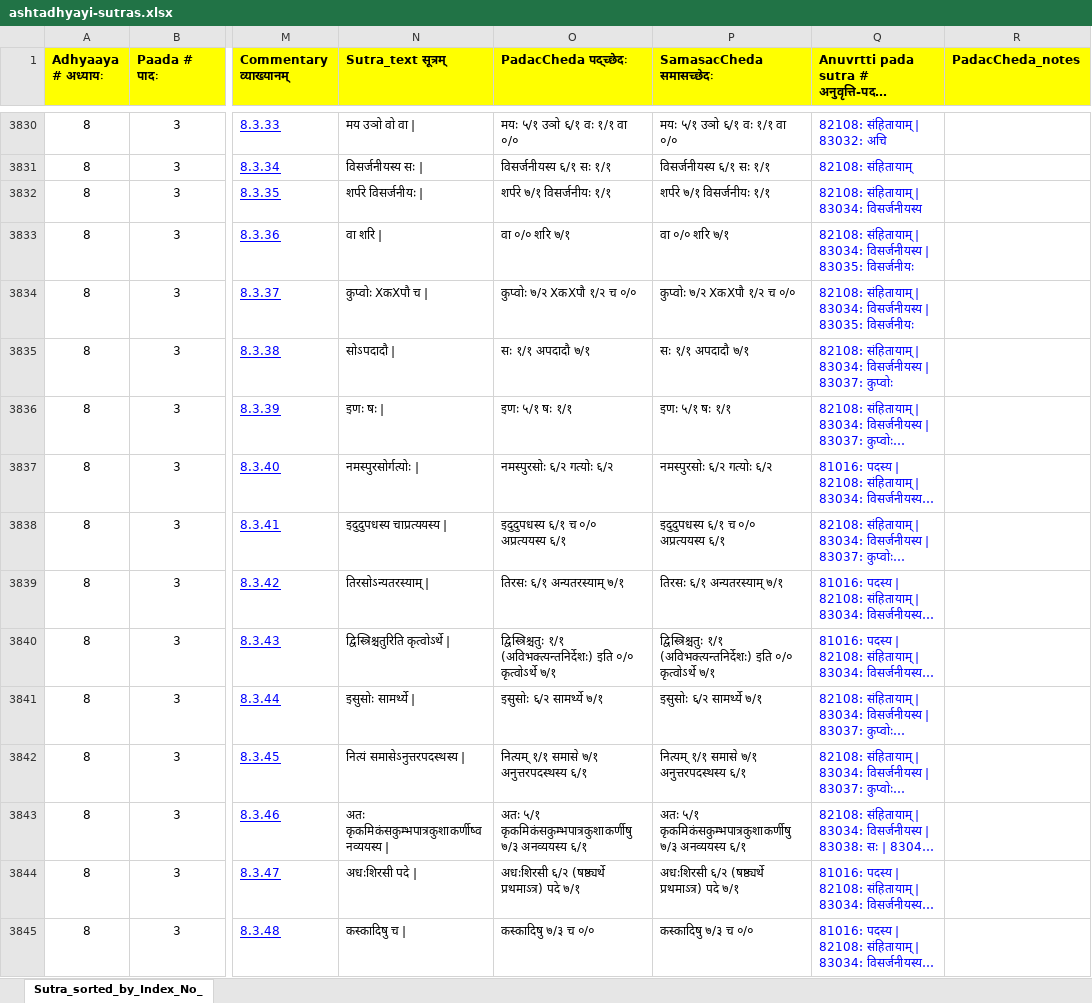
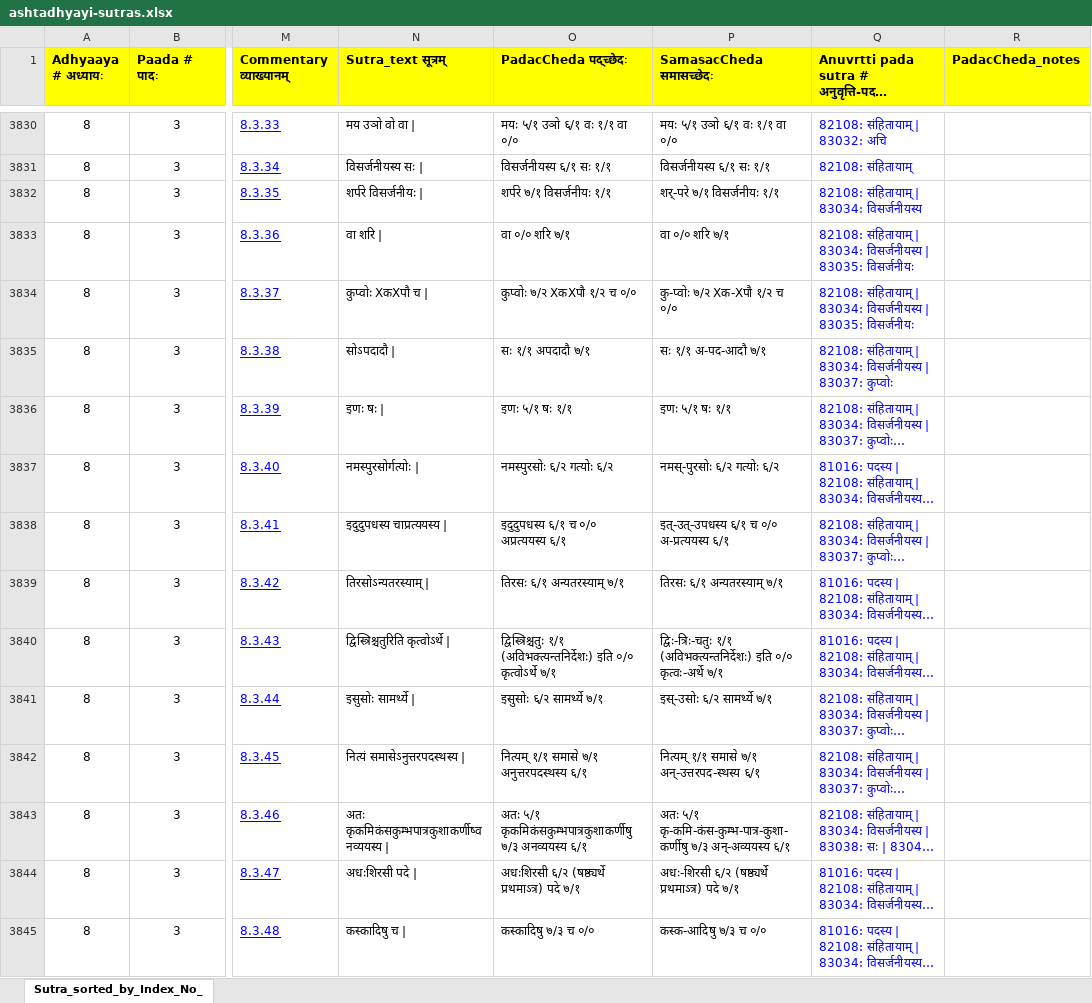
Before and after one commit to poojapi/ashtadhyayi, an Excel workbook: ashtadhyayi/ashtadhyayi-sutras.xlsx, sheet Sutra_sorted_by_Index_No_, drawn as a sheet; only a part is shown, gaps mark what is left out; long unchanged cells end in …; values as stored, in another font and other column widths than the file's, no borders; charts and pictures not drawn; the diff covers the shown part only; the diff names each change by its address in the sheet, - before the commit and + after, or states it on an @@ line.

```diff
--- a/ashtadhyayi/ashtadhyayi-sutras.xlsx (sheet Sutra_sorted_by_Index_No_)
+++ b/ashtadhyayi/ashtadhyayi-sutras.xlsx (sheet Sutra_sorted_by_Index_No_)
-P3832 (SamasacCheda समासच्छेदः): शर्परे ७/१ विसर्जनीयः १/१
+P3832 (SamasacCheda समासच्छेदः): शर्-परे ७/१ विसर्जनीयः १/१
-P3834 (SamasacCheda समासच्छेदः): कुप्वोः ७/२ XकXपौ १/२ च ०/०
+P3834 (SamasacCheda समासच्छेदः): कु-प्वोः ७/२ Xक-Xपौ १/२ च ०/०
-P3835 (SamasacCheda समासच्छेदः): सः १/१ अपदादौ ७/१
+P3835 (SamasacCheda समासच्छेदः): सः १/१ अ-पद-आदौ ७/१
-P3837 (SamasacCheda समासच्छेदः): नमस्पुरसोः ६/२ गत्योः ६/२
+P3837 (SamasacCheda समासच्छेदः): नमस्-पुरसोः ६/२ गत्योः ६/२
-P3838 (SamasacCheda समासच्छेदः): इदुदुपधस्य ६/१ च ०/० अप्रत्ययस्य ६/१
+P3838 (SamasacCheda समासच्छेदः): इत्-उत्-उपधस्य ६/१ च ०/० अ-प्रत्ययस्य ६/१
-P3840 (SamasacCheda समासच्छेदः): द्विस्त्रिश्चतुः १/१ (अविभक्त्यन्तनिर्देशः) इति ०/० कृत्वोऽर्थे ७/१
+P3840 (SamasacCheda समासच्छेदः): द्विः-त्रिः-चतुः १/१ (अविभक्त्यन्तनिर्देशः) इति ०/० कृत्वः-अर्थे ७/१
-P3841 (SamasacCheda समासच्छेदः): इसुसोः ६/२ सामर्थ्ये ७/१
+P3841 (SamasacCheda समासच्छेदः): इस्-उसोः ६/२ सामर्थ्ये ७/१
-P3842 (SamasacCheda समासच्छेदः): नित्यम् १/१ समासे ७/१ अनुत्तरपदस्थस्य ६/१
+P3842 (SamasacCheda समासच्छेदः): नित्यम् १/१ समासे ७/१ अन्-उत्तरपद-स्थस्य ६/१
-P3843 (SamasacCheda समासच्छेदः): अतः ५/१ कृकमिकंसकुम्भपात्रकुशाकर्णीषु ७/३ अनव्ययस्य ६/१
+P3843 (SamasacCheda समासच्छेदः): अतः ५/१ कृ-कमि-कंस-कुम्भ-पात्र-कुशा-कर्णीषु ७/३ अन्-अव्ययस्य ६/१
-P3844 (SamasacCheda समासच्छेदः): अधःशिरसी ६/२ (षष्ठ्यर्थे प्रथमाऽत्र) पदे ७/१
+P3844 (SamasacCheda समासच्छेदः): अधः-शिरसी ६/२ (षष्ठ्यर्थे प्रथमाऽत्र) पदे ७/१
-P3845 (SamasacCheda समासच्छेदः): कस्कादिषु ७/३ च ०/०
+P3845 (SamasacCheda समासच्छेदः): कस्क-आदिषु ७/३ च ०/०
```
Also changed, not shown: 1115 edited cells elsewhere in this sheet, 9 other files.
